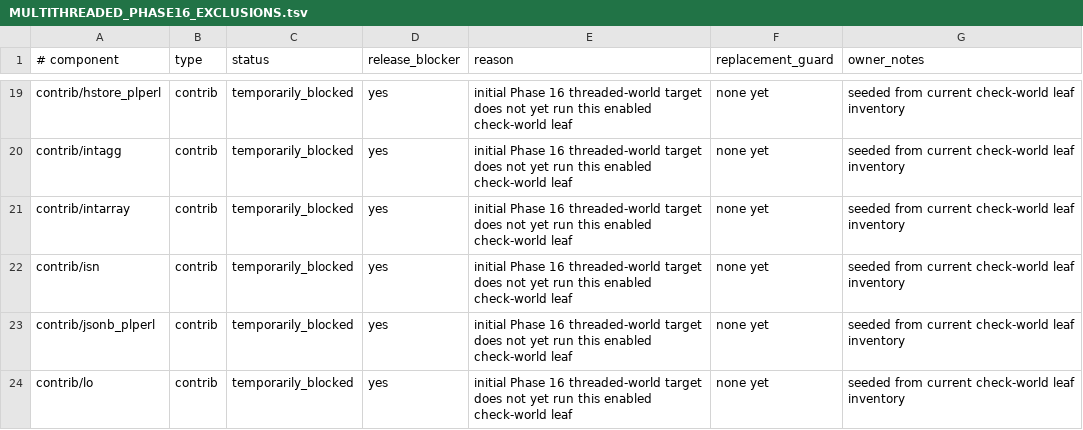
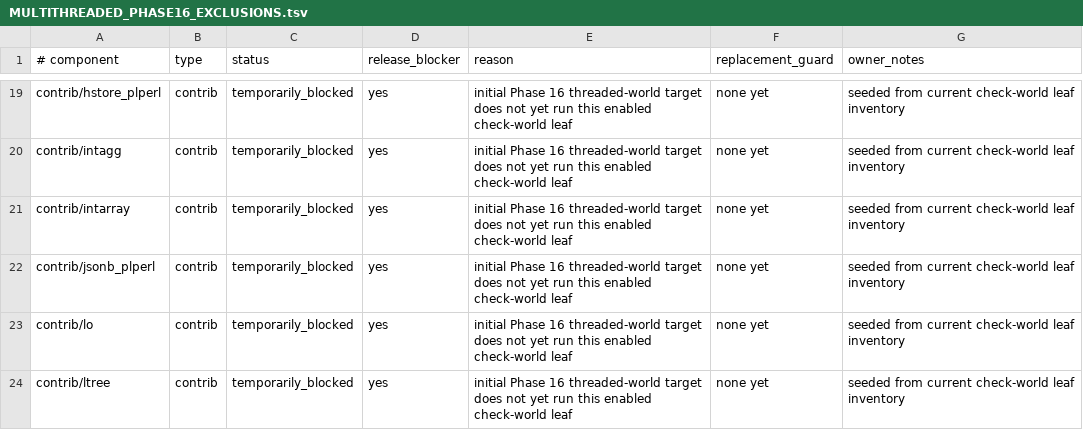
Before and after one commit to samwillis/multithreaded-postgres, a TSV file: plan_docs/MULTITHREADED_PHASE16_EXCLUSIONS.tsv, drawn as a sheet; only a part is shown, gaps mark what is left out; the shorter side is filled out with more unchanged rows; the diff names each change by its address in the sheet, - before the commit and + after, or states it on an @@ line.

Commit message:
Admit isn to threaded world

```diff
--- a/plan_docs/MULTITHREADED_PHASE16_EXCLUSIONS.tsv
+++ b/plan_docs/MULTITHREADED_PHASE16_EXCLUSIONS.tsv
-row 22: contrib/isn | contrib | temporarily_blocked | yes | initial Phase 16 threaded-world target does not yet run this enabled check-world leaf | none yet | seeded from current check-world leaf inventory
```
Also changed, not shown: plan_docs/MULTITHREADED_PHASE16_COVERED_COMPONENTS.tsv, 1 other file.
